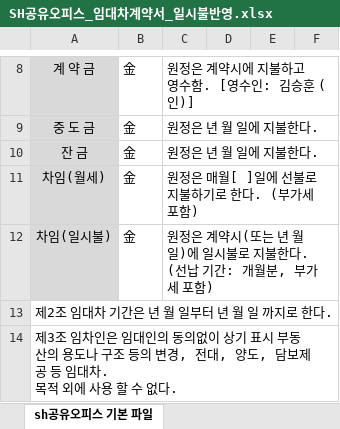
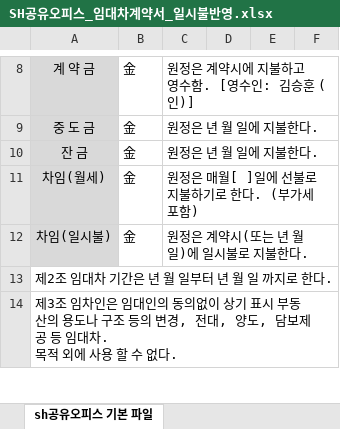
Before and after one commit to ghost9434-byte/my-first-project, an Excel workbook: SH공유오피스_임대차계약서_일시불반영.xlsx, sheet sh공유오피스 기본 파일, drawn as a sheet; only a part is shown, gaps mark what is left out; values as stored, in another font and other column widths than the file's, no borders; ↵ is a line break in a cell; the diff names each change by its address in the sheet, - before the commit and + after, or states it on an @@ line.

```diff
--- a/SH공유오피스_임대차계약서_일시불반영.xlsx (sheet sh공유오피스 기본 파일)
+++ b/SH공유오피스_임대차계약서_일시불반영.xlsx (sheet sh공유오피스 기본 파일)
-C12: 원정은 계약시(또는 년 월 일)에 일시불로 지불한다. ↵ (선납 기간: 개월분, 부가세 포함)
+C12: 원정은 계약시(또는 년 월 일)에 일시불로 지불한다.
```
